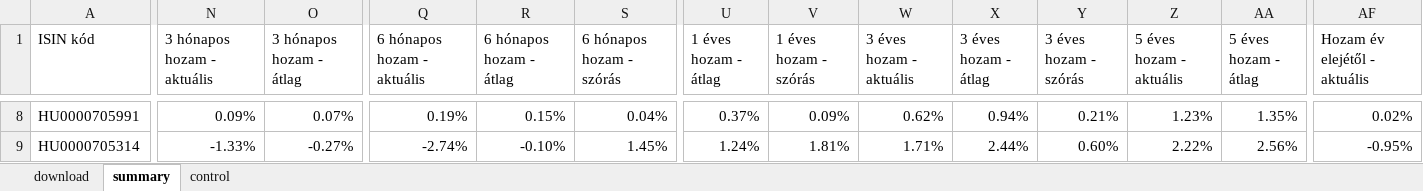
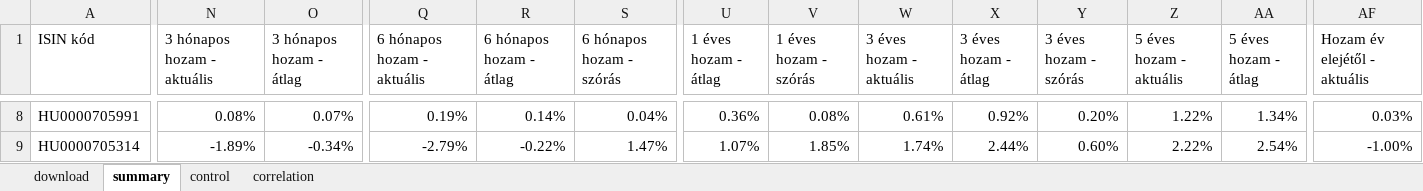
Before and after one commit to molnarpeter/Alap-osszesito, an Excel workbook: alap_osszesito.xlsm, sheet summary, drawn as a sheet; only a part is shown, gaps mark what is left out; values as stored, in another font and other column widths than the file's, no borders; 1 other sheet too large or unreadable and not compared; the diff covers the shown part only; the diff names each change by its address in the sheet, - before the commit and + after, or states it on an @@ line.

```diff
--- a/alap_osszesito.xlsm (sheet summary)
+++ b/alap_osszesito.xlsm (sheet summary)
+sheet tab: correlation
-N8 (3 hónapos hozam - aktuális): 0.09%
+N8 (3 hónapos hozam - aktuális): 0.08%
-R8 (6 hónapos hozam - átlag): 0.15%
+R8 (6 hónapos hozam - átlag): 0.14%
-U8 (1 éves hozam - átlag): 0.37%
+U8 (1 éves hozam - átlag): 0.36%
-V8 (1 éves hozam - szórás): 0.09%
+V8 (1 éves hozam - szórás): 0.08%
-W8 (3 éves hozam - aktuális): 0.62%
+W8 (3 éves hozam - aktuális): 0.61%
-X8 (3 éves hozam - átlag): 0.94%
+X8 (3 éves hozam - átlag): 0.92%
-Y8 (3 éves hozam - szórás): 0.21%
+Y8 (3 éves hozam - szórás): 0.20%
-Z8 (5 éves hozam - aktuális): 1.23%
+Z8 (5 éves hozam - aktuális): 1.22%
-AA8 (5 éves hozam - átlag): 1.35%
+AA8 (5 éves hozam - átlag): 1.34%
-AF8 (Hozam év elejétől - aktuális): 0.02%
+AF8 (Hozam év elejétől - aktuális): 0.03%
-N9 (3 hónapos hozam - aktuális): -1.33%
+N9 (3 hónapos hozam - aktuális): -1.89%
-O9 (3 hónapos hozam - átlag): -0.27%
+O9 (3 hónapos hozam - átlag): -0.34%
-Q9 (6 hónapos hozam - aktuális): -2.74%
+Q9 (6 hónapos hozam - aktuális): -2.79%
-R9 (6 hónapos hozam - átlag): -0.10%
+R9 (6 hónapos hozam - átlag): -0.22%
-S9 (6 hónapos hozam - szórás): 1.45%
+S9 (6 hónapos hozam - szórás): 1.47%
-U9 (1 éves hozam - átlag): 1.24%
+U9 (1 éves hozam - átlag): 1.07%
-V9 (1 éves hozam - szórás): 1.81%
+V9 (1 éves hozam - szórás): 1.85%
-W9 (3 éves hozam - aktuális): 1.71%
+W9 (3 éves hozam - aktuális): 1.74%
-AA9 (5 éves hozam - átlag): 2.56%
+AA9 (5 éves hozam - átlag): 2.54%
-AF9 (Hozam év elejétől - aktuális): -0.95%
+AF9 (Hozam év elejétől - aktuális): -1.00%
```
Also changed, not shown: 499 edited cells elsewhere in this sheet, sheet control, charts or pictures, 1 other file.
